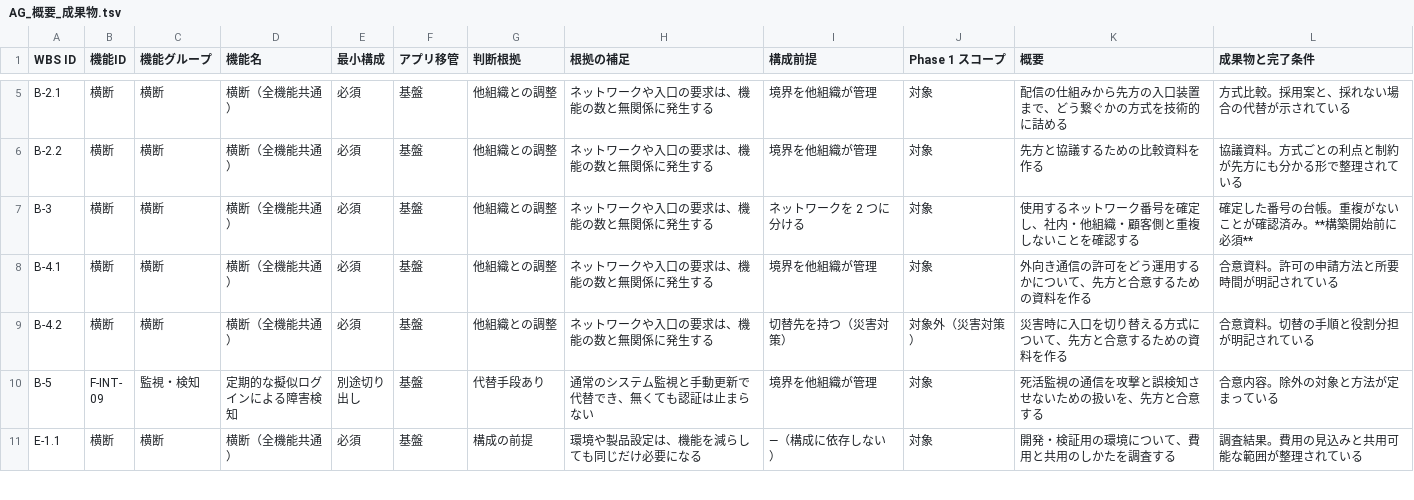
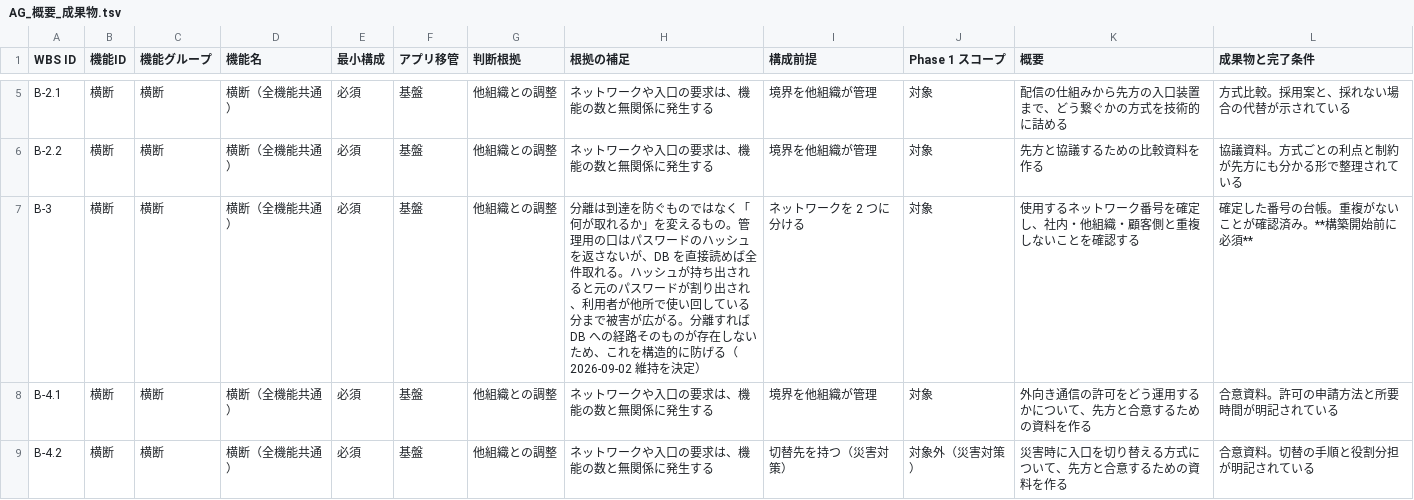
Before and after one commit to suepie/aws-atuh-poc, a TSV file: doc/basic-design/research/wbs-text/AG_概要_成果物.tsv, drawn as a sheet; only a part is shown, gaps mark what is left out; the shorter side is filled out with more unchanged rows; the diff covers the shown part only.

Commit message:
ネットワーク分離を維持+異常な操作の検知をPhase 1へ復帰+維持理由を根拠の補足に明記
ユーザー判断「分離は維持するので(異常な操作の検知を)戻す。
★根拠の補足のところで維持の理由がわかるようにしておいてほしい★」:

★異常な操作の検知を「別途切り出し」→ Phase 1 必須へ復帰(5行・+5)★:
不正兆候の検知(機能)/検知条件の設計/検知情報の外部出力/事故発生時の初動手順/
検知が使う資格の権限範囲。判断根拠も「後から追加可能」→「事故防止」へ変更し、
行ごとの理由を記載:
- ★分離は「持ち出し」を防ぐが「悪用」は防がないため、検知とセットで初めて成立する★
- ★分離しても管理用の口の悪用は防げない。大量削除・大量パスワード変更などの異常を
  検知できないと、侵害に気づけないまま被害が広がる★
- 検知した後に誰が何をするかが決まっていないと、検知しても止められない

★分離を維持する理由を該当5行の根拠の補足に明記★(番号の確定/構成図/閉域接続の疎通/
全体構成図/ブランド増設時の構成):
「★分離は到達を防ぐものではなく「何が取れるか」を変えるもの★。管理用の口は
パスワードのハッシュを返さないが、★DBを直接読めば全件取れる★。ハッシュが
持ち出されると元のパスワードが割り出され、★利用者が他所で使い回している分まで
被害が広がる★。分離すればDBへの経路そのものが存在しないため構造的に防げる」

①704.5→709.5、総計2,174.5→2,179.5。

```diff
--- a/doc/basic-design/research/wbs-text/AG_概要_成果物.tsv
+++ b/doc/basic-design/research/wbs-text/AG_概要_成果物.tsv
@@ -6,3 +6,3 @@ B-2.1	横断	横断	横断（全機能共通）	必須	基盤	他組織との調
 B-2.2	横断	横断	横断（全機能共通）	必須	基盤	他組織との調整	ネットワークや入口の要求は、機能の数と無関係に発生する	境界を他組織が管理	対象	先方と協議するための比較資料を作る	協議資料。方式ごとの利点と制約が先方にも分かる形で整理されている
-B-3	横断	横断	横断（全機能共通）	必須	基盤	他組織との調整	ネットワークや入口の要求は、機能の数と無関係に発生する	ネットワークを 2 つに分ける	対象	使用するネットワーク番号を確定し、社内・他組織・顧客側と重複しないことを確認する	確定した番号の台帳。重複がないことが確認済み。**構築開始前に必須**
+B-3	横断	横断	横断（全機能共通）	必須	基盤	他組織との調整	分離は到達を防ぐものではなく「何が取れるか」を変えるもの。管理用の口はパスワードのハッシュを返さないが、DB を直接読めば全件取れる。ハッシュが持ち出されると元のパスワードが割り出され、利用者が他所で使い回している分まで被害が広がる。分離すれば DB への経路そのものが存在しないため、これを構造的に防げる（2026-09-02 維持を決定）	ネットワークを 2 つに分ける	対象	使用するネットワーク番号を確定し、社内・他組織・顧客側と重複しないことを確認する	確定した番号の台帳。重複がないことが確認済み。**構築開始前に必須**
 B-4.1	横断	横断	横断（全機能共通）	必須	基盤	他組織との調整	ネットワークや入口の要求は、機能の数と無関係に発生する	境界を他組織が管理	対象	外向き通信の許可をどう運用するかについて、先方と合意するための資料を作る	合意資料。許可の申請方法と所要時間が明記されている
```
Also changed, not shown: 8 edited cells elsewhere in this file, doc/basic-design/research/wbs-text/H-other_概要_成果物.tsv, doc/basic-design/research/wbs-text/HB-F_概要_成果物.tsv, 1 other file.
